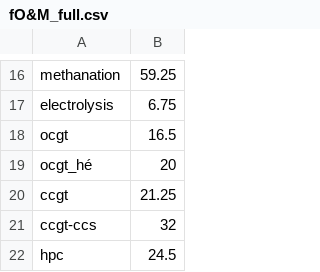
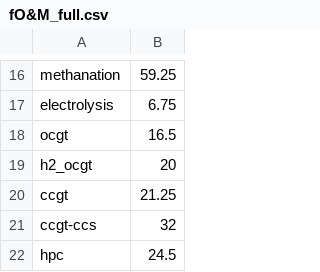
Before and after one commit to BehrangShirizadeh/EOLES_mv, a CSV file: inputs/fO&M_full.csv, drawn as a sheet; only a part is shown, gaps mark what is left out; the diff names each change by its address in the sheet, - before the commit and + after, or states it on an @@ line.

```diff
--- a/inputs/fO&M_full.csv
+++ b/inputs/fO&M_full.csv
-A19: ocgt_hé
+A19: h2_ocgt
```
Also changed, not shown: inputs/annuities_full.csv.
